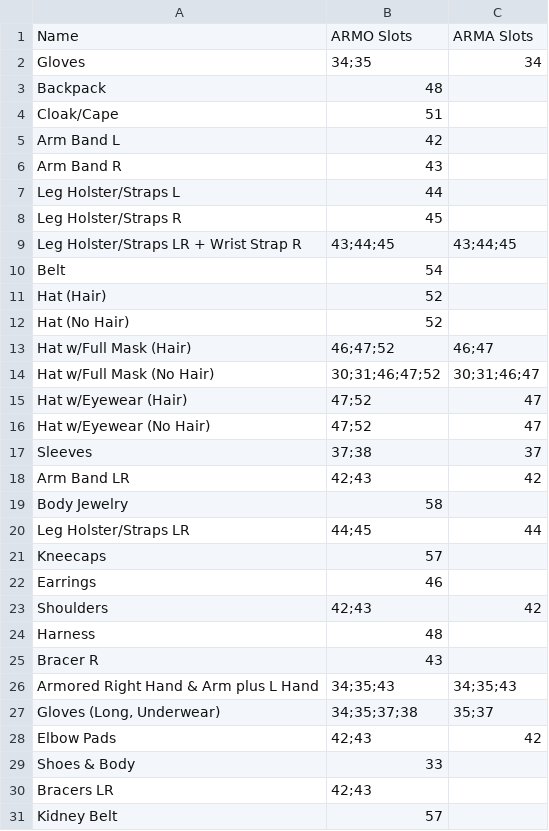
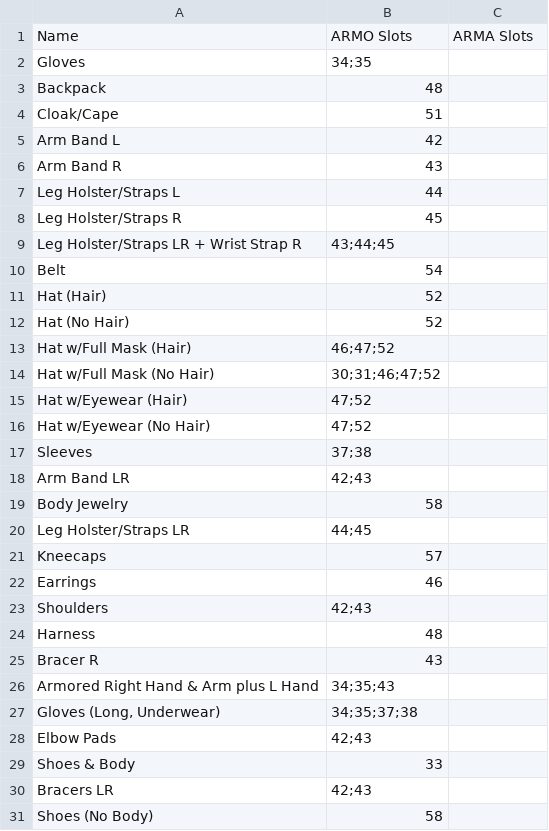
Before and after one commit to saltycricket/scscd, a CSV file: res/F4SE/Plugins/scscd/taxonomy/scscd_official/accessories.csv, drawn as a sheet.

```diff
--- a/res/F4SE/Plugins/scscd/taxonomy/scscd_official/accessories.csv
+++ b/res/F4SE/Plugins/scscd/taxonomy/scscd_official/accessories.csv
@@ -1,3 +1,3 @@
 Name,ARMO Slots,ARMA Slots
-Gloves,34;35,34
+Gloves,34;35,
 Backpack,48,
@@ -8,3 +8,3 @@ Leg Holster/Straps L,44,
 Leg Holster/Straps R,45,
-Leg Holster/Straps LR + Wrist Strap R,43;44;45,43;44;45
+Leg Holster/Straps LR + Wrist Strap R,43;44;45,
 Belt,54,
@@ -12,20 +12,20 @@ Hat (Hair),52,
 Hat (No Hair),52,
-Hat w/Full Mask (Hair),46;47;52,46;47
-Hat w/Full Mask (No Hair),30;31;46;47;52,30;31;46;47
-Hat w/Eyewear (Hair),47;52,47
-Hat w/Eyewear (No Hair),47;52,47
-Sleeves,37;38,37
-Arm Band LR,42;43,42
+Hat w/Full Mask (Hair),46;47;52,
+Hat w/Full Mask (No Hair),30;31;46;47;52,
+Hat w/Eyewear (Hair),47;52,
+Hat w/Eyewear (No Hair),47;52,
+Sleeves,37;38,
+Arm Band LR,42;43,
 Body Jewelry,58,
-Leg Holster/Straps LR,44;45,44
+Leg Holster/Straps LR,44;45,
 Kneecaps,57,
 Earrings,46,
-Shoulders,42;43,42
+Shoulders,42;43,
 Harness,48,
 Bracer R,43,
-Armored Right Hand & Arm plus L Hand,34;35;43,34;35;43
-"Gloves (Long, Underwear)",34;35;37;38,35;37
-Elbow Pads,42;43,42
+Armored Right Hand & Arm plus L Hand,34;35;43,
+"Gloves (Long, Underwear)",34;35;37;38,
+Elbow Pads,42;43,
 Shoes & Body,33,
 Bracers LR,42;43,
-Kidney Belt,57,
+Shoes (No Body),58,
```
Also changed, not shown: res/F4SE/Plugins/scscd/taxonomy/scscd_official/full_outfits.csv, res/F4SE/Plugins/scscd/taxonomy/scscd_official/shirts.csv, 9 other files.
